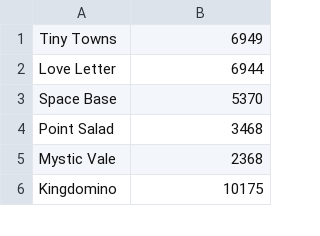
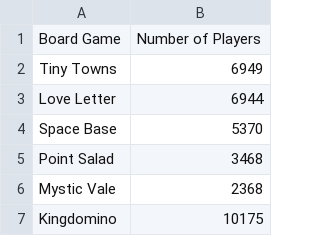
Before and after one commit to tegwenmckenzie/d3.js-uoft, a CSV file: condensed.csv, drawn as a sheet; only a part is shown; the diff names each change by its address in the sheet, - before the commit and + after, or states it on an @@ line.

Commit message:
Add files via upload

```diff
--- a/condensed.csv
+++ b/condensed.csv
+row 1: Board Game | Number of Players
```
